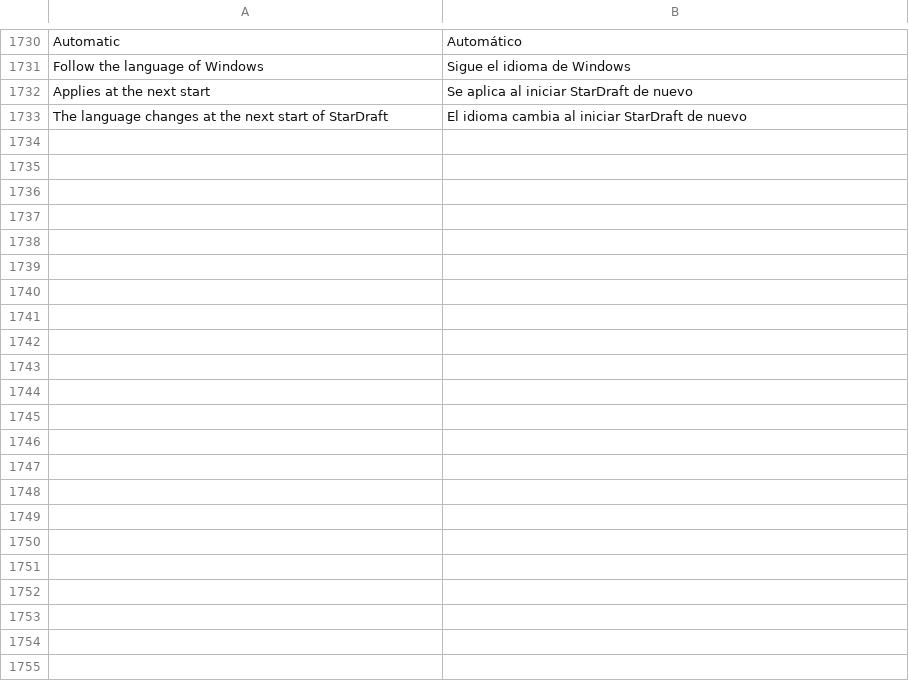
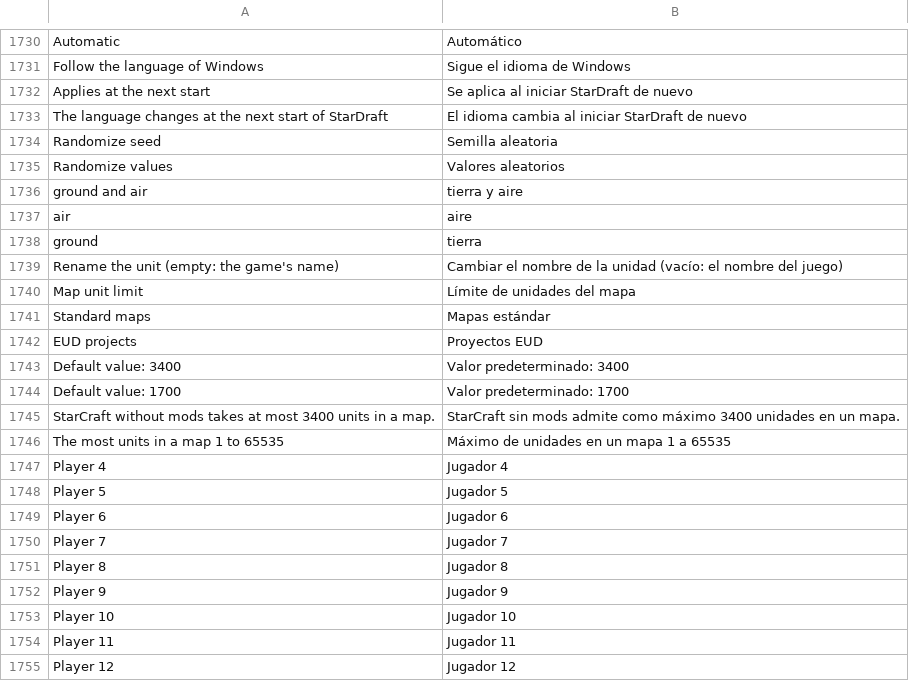
Before and after one commit to stardraft-editor/stardraft, a TSV file: apps/editor/res/lang/es.tsv, drawn as a sheet; only a part is shown, gaps mark what is left out; the diff names each change by its address in the sheet, - before the commit and + after, or states it on an @@ line.

```diff
--- a/apps/editor/res/lang/es.tsv
+++ b/apps/editor/res/lang/es.tsv
+row 1734: Randomize seed | Semilla aleatoria
+row 1735: Randomize values | Valores aleatorios
+row 1736: ground and air | tierra y aire
+row 1737: air | aire
+row 1738: ground | tierra
+row 1739: Rename the unit (empty: the game's name) | Cambiar el nombre de la unidad (vacío: el nombre del juego)
+row 1740: Map unit limit | Límite de unidades del mapa
+row 1741: Standard maps | Mapas estándar
+row 1742: EUD projects | Proyectos EUD
+row 1743: Default value: 3400 | Valor predeterminado: 3400
+row 1744: Default value: 1700 | Valor predeterminado: 1700
+row 1745: StarCraft without mods takes at most 3400 units in a map. | StarCraft sin mods admite como máximo 3400 unidades en un mapa.
+row 1746: The most units in a map 1 to 65535 | Máximo de unidades en un mapa 1 a 65535
+row 1747: Player 4 | Jugador 4
+row 1748: Player 5 | Jugador 5
+row 1749: Player 6 | Jugador 6
+row 1750: Player 7 | Jugador 7
+row 1751: Player 8 | Jugador 8
+row 1752: Player 9 | Jugador 9
+row 1753: Player 10 | Jugador 10
+row 1754: Player 11 | Jugador 11
+row 1755: Player 12 | Jugador 12
```
Also changed, not shown: apps/editor/res/lang/ko.tsv, 3 other files.
